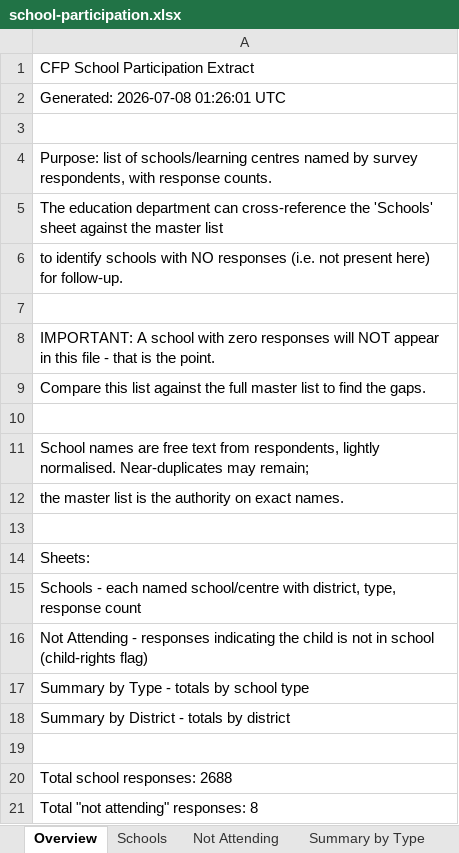
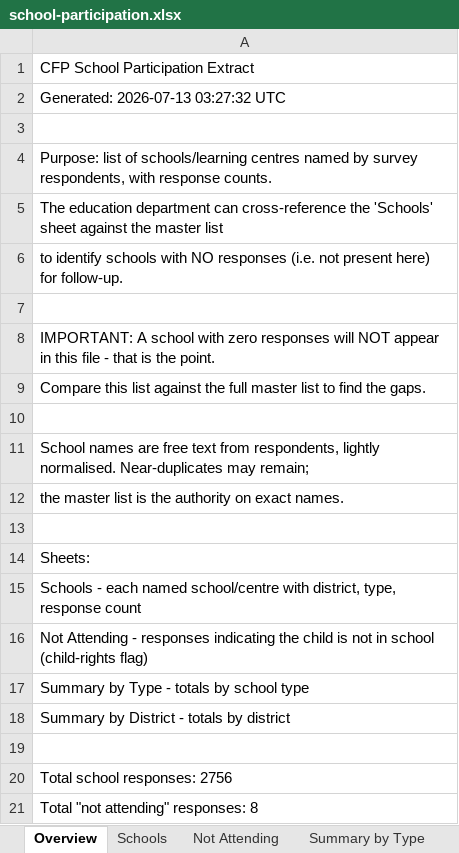
Before and after one commit to stumac2/Child-Friendly-Cities, an Excel workbook: docs/school-participation.xlsx, sheet Overview, drawn as a sheet; values as stored, in another font and other column widths than the file's, no borders; the diff names each change by its address in the sheet, - before the commit and + after, or states it on an @@ line.

```diff
--- a/docs/school-participation.xlsx (sheet Overview)
+++ b/docs/school-participation.xlsx (sheet Overview)
-A2: Generated: 2026-07-08 01:26:01 UTC
+A2: Generated: 2026-07-13 03:27:32 UTC
-A20: Total school responses: 2688
+A20: Total school responses: 2756
```
Also changed, not shown: sheet Schools, sheet Summary by Type, sheet Summary by District.
